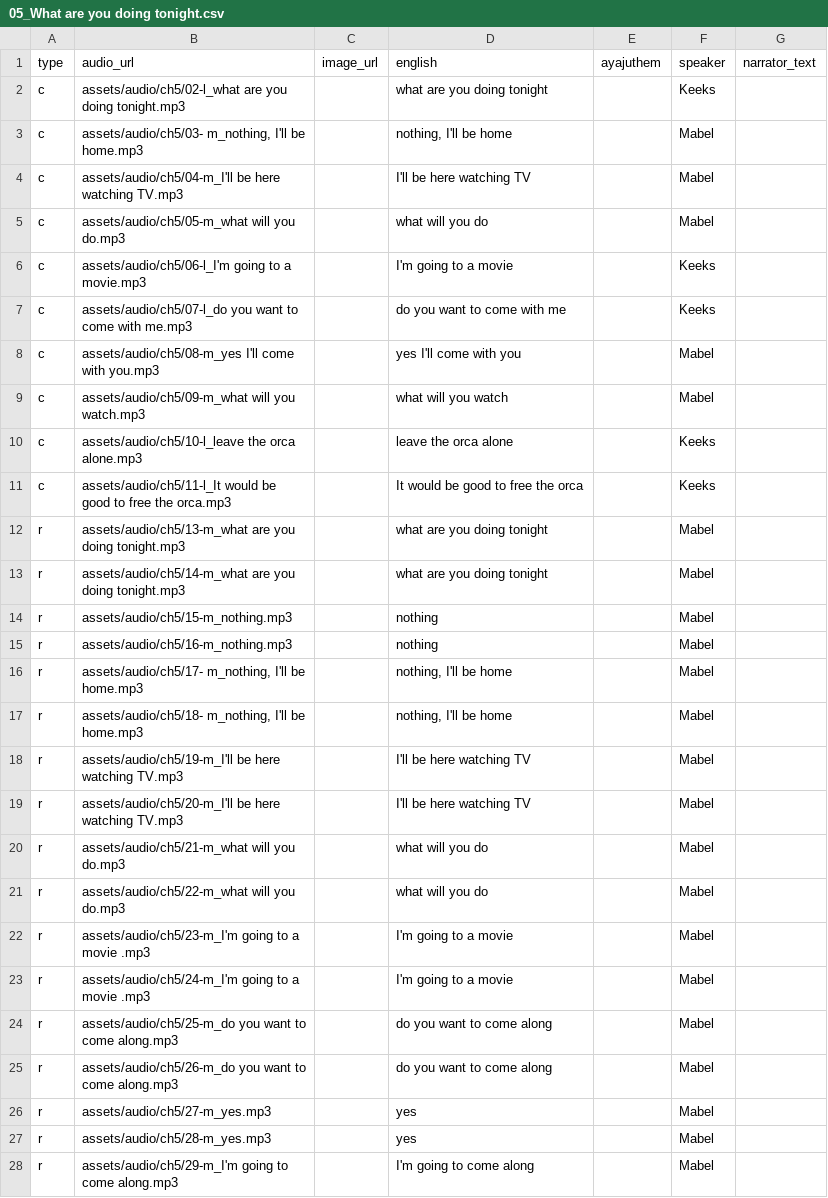
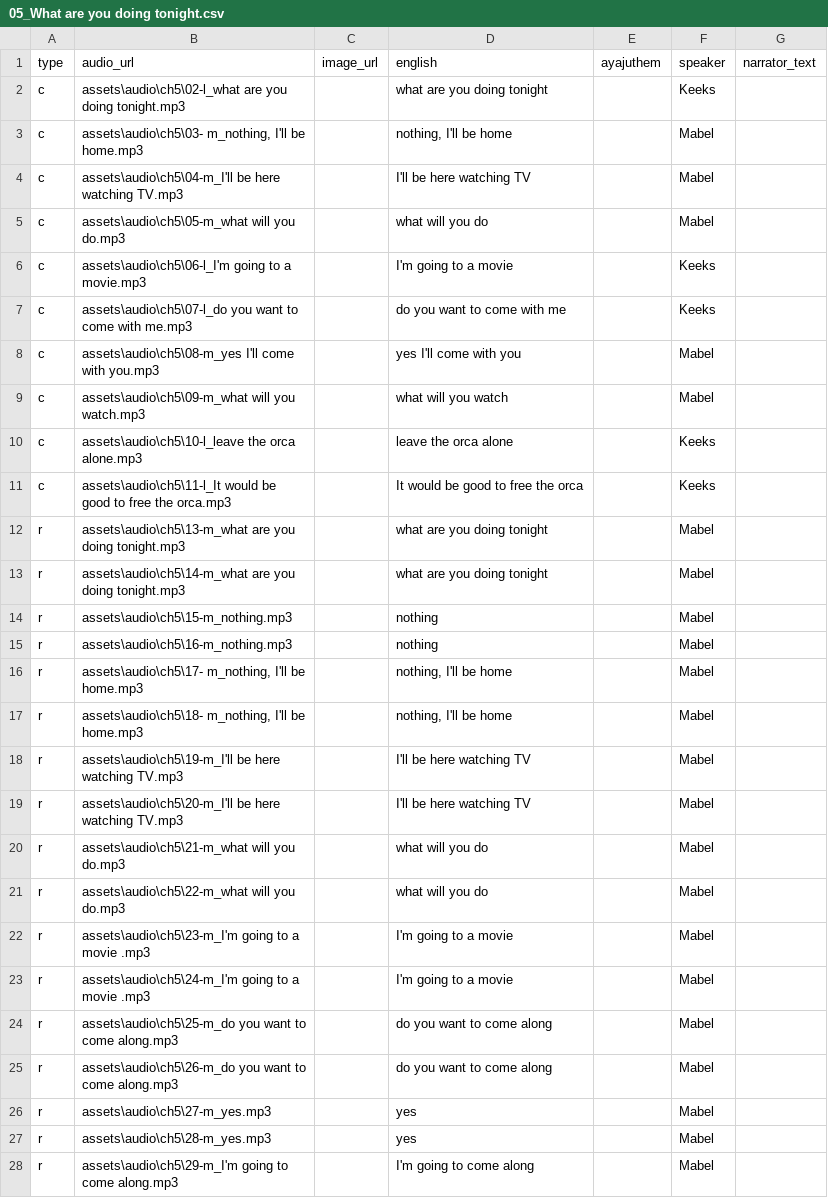
Before and after one commit to dom-aya/ayajuthem-lingo, a CSV file: assets/lessons/05_What are you doing tonight.csv, drawn as a sheet; only a part is shown; the diff covers the shown part only.

Commit message:
Update 05_What are you doing tonight.csv

```diff
--- a/assets/lessons/05_What are you doing tonight.csv
+++ b/assets/lessons/05_What are you doing tonight.csv
@@ -1,28 +1,28 @@
 type,audio_url,image_url,english,ayajuthem,speaker,narrator_text
-c,assets/audio/ch5/02-l_what are you doing tonight.mp3,,what are you doing tonight,,Keeks,
-c,"assets/audio/ch5/03- m_nothing, I'll be home.mp3",,"nothing, I'll be home",,Mabel,
-c,assets/audio/ch5/04-m_I'll be here watching TV.mp3,,I'll be here watching TV,,Mabel,
-c,assets/audio/ch5/05-m_what will you do.mp3,,what will you do,,Mabel,
-c,assets/audio/ch5/06-l_I'm going to a movie.mp3,,I'm going to a movie,,Keeks,
-c,assets/audio/ch5/07-l_do you want to come with me.mp3,,do you want to come with me,,Keeks,
-c,assets/audio/ch5/08-m_yes I'll come with you.mp3,,yes I'll come with you,,Mabel,
-c,assets/audio/ch5/09-m_what will you watch.mp3,,what will you watch,,Mabel,
-c,assets/audio/ch5/10-l_leave the orca alone.mp3,,leave the orca alone,,Keeks,
-c,assets/audio/ch5/11-l_It would be good to free the orca.mp3,,It would be good to free the orca,,Keeks,
-r,assets/audio/ch5/13-m_what are you doing tonight.mp3,,what are you doing tonight,,Mabel,
-r,assets/audio/ch5/14-m_what are you doing tonight.mp3,,what are you doing tonight,,Mabel,
-r,assets/audio/ch5/15-m_nothing.mp3,,nothing,,Mabel,
-r,assets/audio/ch5/16-m_nothing.mp3,,nothing,,Mabel,
-r,"assets/audio/ch5/17- m_nothing, I'll be home.mp3",,"nothing, I'll be home",,Mabel,
-r,"assets/audio/ch5/18- m_nothing, I'll be home.mp3",,"nothing, I'll be home",,Mabel,
-r,assets/audio/ch5/19-m_I'll be here watching TV.mp3,,I'll be here watching TV,,Mabel,
-r,assets/audio/ch5/20-m_I'll be here watching TV.mp3,,I'll be here watching TV,,Mabel,
-r,assets/audio/ch5/21-m_what will you do.mp3,,what will you do,,Mabel,
-r,assets/audio/ch5/22-m_what will you do.mp3,,what will you do,,Mabel,
-r,assets/audio/ch5/23-m_I'm going to a movie .mp3,,I'm going to a movie ,,Mabel,
-r,assets/audio/ch5/24-m_I'm going to a movie .mp3,,I'm going to a movie ,,Mabel,
-r,assets/audio/ch5/25-m_do you want to come along.mp3,,do you want to come along,,Mabel,
-r,assets/audio/ch5/26-m_do you want to come along.mp3,,do you want to come along,,Mabel,
-r,assets/audio/ch5/27-m_yes.mp3,,yes,,Mabel,
-r,assets/audio/ch5/28-m_yes.mp3,,yes,,Mabel,
-r,assets/audio/ch5/29-m_I'm going to come along.mp3,,I'm going to come along,,Mabel,
+c,assets\audio\ch5\02-l_what are you doing tonight.mp3,,what are you doing tonight,,Keeks,
+c,"assets\audio\ch5\03- m_nothing, I'll be home.mp3",,"nothing, I'll be home",,Mabel,
+c,assets\audio\ch5\04-m_I'll be here watching TV.mp3,,I'll be here watching TV,,Mabel,
+c,assets\audio\ch5\05-m_what will you do.mp3,,what will you do,,Mabel,
+c,assets\audio\ch5\06-l_I'm going to a movie.mp3,,I'm going to a movie,,Keeks,
+c,assets\audio\ch5\07-l_do you want to come with me.mp3,,do you want to come with me,,Keeks,
+c,assets\audio\ch5\08-m_yes I'll come with you.mp3,,yes I'll come with you,,Mabel,
+c,assets\audio\ch5\09-m_what will you watch.mp3,,what will you watch,,Mabel,
+c,assets\audio\ch5\10-l_leave the orca alone.mp3,,leave the orca alone,,Keeks,
+c,assets\audio\ch5\11-l_It would be good to free the orca.mp3,,It would be good to free the orca,,Keeks,
+r,assets\audio\ch5\13-m_what are you doing tonight.mp3,,what are you doing tonight,,Mabel,
+r,assets\audio\ch5\14-m_what are you doing tonight.mp3,,what are you doing tonight,,Mabel,
+r,assets\audio\ch5\15-m_nothing.mp3,,nothing,,Mabel,
+r,assets\audio\ch5\16-m_nothing.mp3,,nothing,,Mabel,
+r,"assets\audio\ch5\17- m_nothing, I'll be home.mp3",,"nothing, I'll be home",,Mabel,
+r,"assets\audio\ch5\18- m_nothing, I'll be home.mp3",,"nothing, I'll be home",,Mabel,
+r,assets\audio\ch5\19-m_I'll be here watching TV.mp3,,I'll be here watching TV,,Mabel,
+r,assets\audio\ch5\20-m_I'll be here watching TV.mp3,,I'll be here watching TV,,Mabel,
+r,assets\audio\ch5\21-m_what will you do.mp3,,what will you do,,Mabel,
+r,assets\audio\ch5\22-m_what will you do.mp3,,what will you do,,Mabel,
+r,assets\audio\ch5\23-m_I'm going to a movie .mp3,,I'm going to a movie ,,Mabel,
+r,assets\audio\ch5\24-m_I'm going to a movie .mp3,,I'm going to a movie ,,Mabel,
+r,assets\audio\ch5\25-m_do you want to come along.mp3,,do you want to come along,,Mabel,
+r,assets\audio\ch5\26-m_do you want to come along.mp3,,do you want to come along,,Mabel,
+r,assets\audio\ch5\27-m_yes.mp3,,yes,,Mabel,
+r,assets\audio\ch5\28-m_yes.mp3,,yes,,Mabel,
+r,assets\audio\ch5\29-m_I'm going to come along.mp3,,I'm going to come along,,Mabel,
```
Also changed, not shown: 93 edited cells elsewhere in this file.
